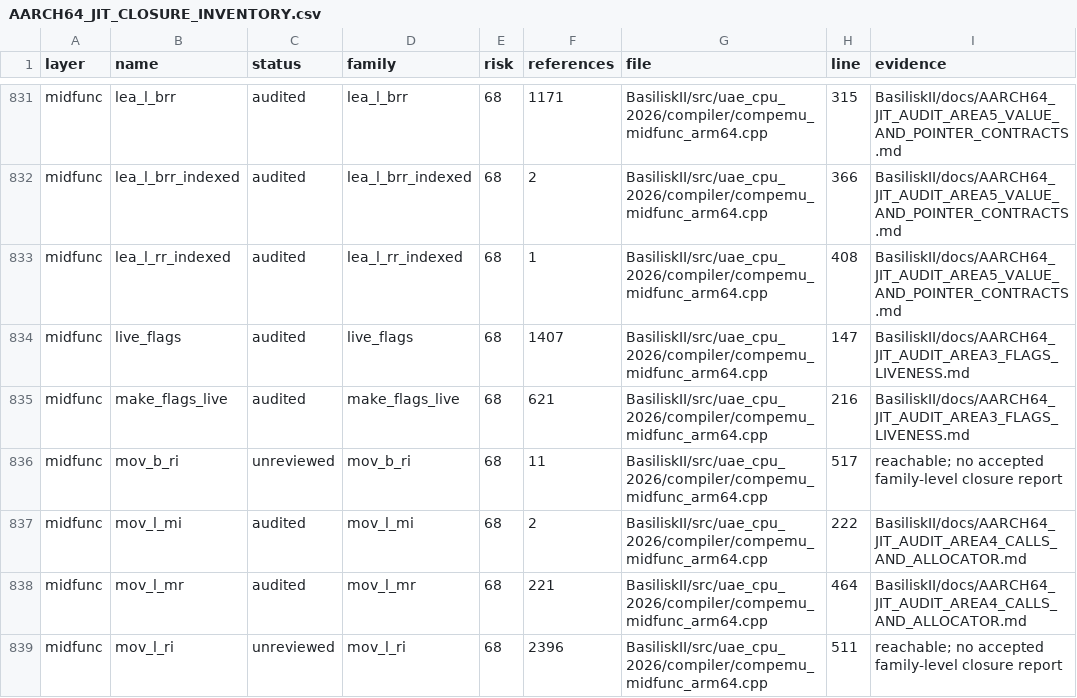
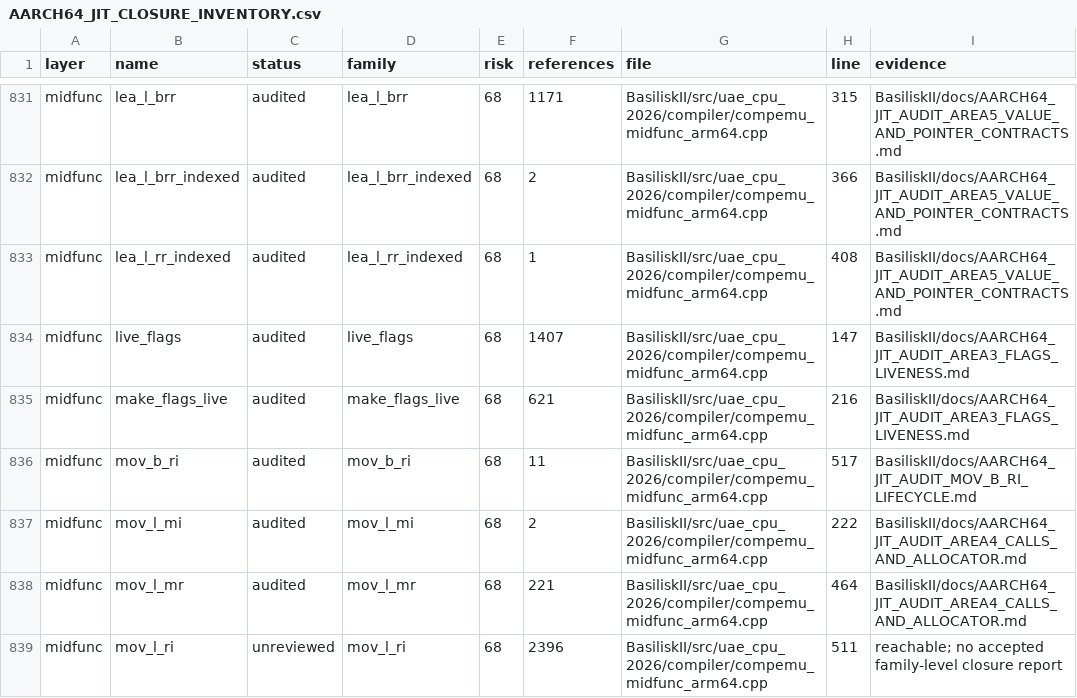
Before and after one commit to rcarmo/macemu, a CSV file: BasiliskII/docs/AARCH64_JIT_CLOSURE_INVENTORY.csv, drawn as a sheet; only a part is shown, gaps mark what is left out.

Commit message:
jit: audit byte-immediate move primitive

```diff
--- a/BasiliskII/docs/AARCH64_JIT_CLOSURE_INVENTORY.csv
+++ b/BasiliskII/docs/AARCH64_JIT_CLOSURE_INVENTORY.csv
@@ -835,3 +835,3 @@ midfunc,live_flags,audited,live_flags,68,1407,BasiliskII/src/uae_cpu_2026/compil
 midfunc,make_flags_live,audited,make_flags_live,68,621,BasiliskII/src/uae_cpu_2026/compiler/compemu_midfunc_arm64.cpp,216,BasiliskII/docs/AARCH64_JIT_AUDIT_AREA3_FLAGS_LIVENESS.md
-midfunc,mov_b_ri,unreviewed,mov_b_ri,68,11,BasiliskII/src/uae_cpu_2026/compiler/compemu_midfunc_arm64.cpp,517,reachable; no accepted family-level closure report
+midfunc,mov_b_ri,audited,mov_b_ri,68,11,BasiliskII/src/uae_cpu_2026/compiler/compemu_midfunc_arm64.cpp,517,BasiliskII/docs/AARCH64_JIT_AUDIT_MOV_B_RI_LIFECYCLE.md
 midfunc,mov_l_mi,audited,mov_l_mi,68,2,BasiliskII/src/uae_cpu_2026/compiler/compemu_midfunc_arm64.cpp,222,BasiliskII/docs/AARCH64_JIT_AUDIT_AREA4_CALLS_AND_ALLOCATOR.md
```
Also changed, not shown: 7 other files.
